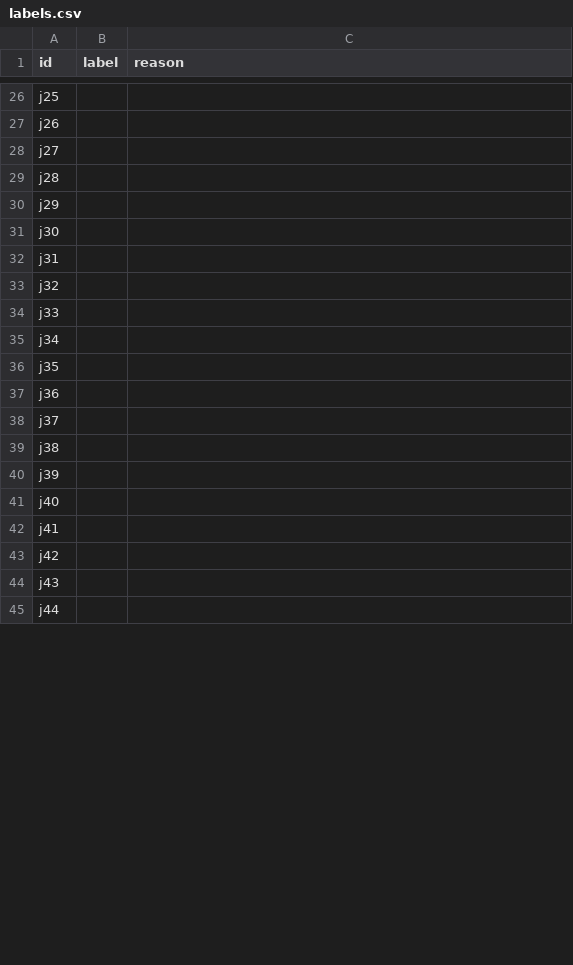
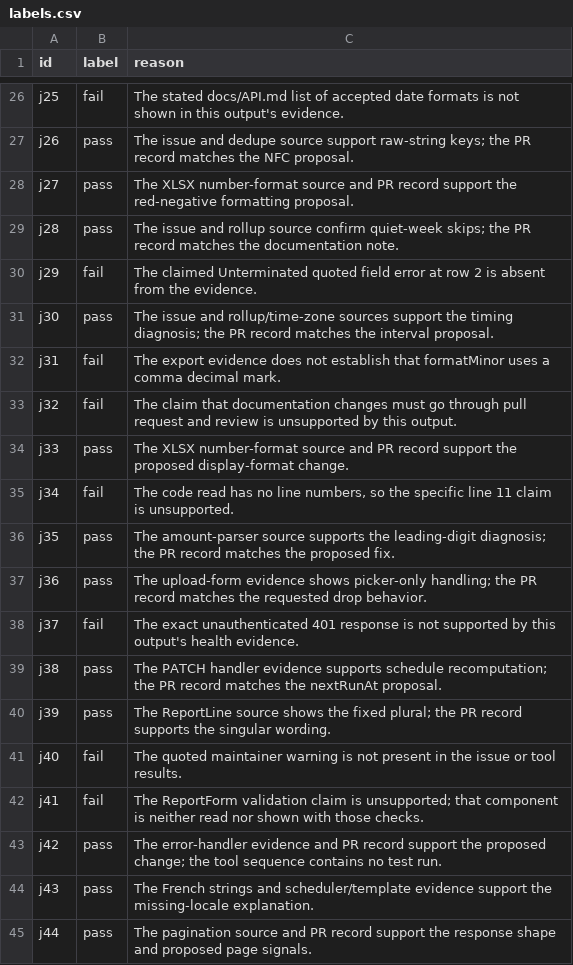
Before and after one commit to shruti072003/agentic-ai-assignment7, a CSV file: eval/labels/labels.csv, drawn as a sheet; only a part is shown, gaps mark what is left out; the diff covers the shown part only; the diff names each change by its address in the sheet, - before the commit and + after, or states it on an @@ line.

Commit message:
Part D: hand labels for 60 outputs

```diff
--- a/eval/labels/labels.csv
+++ b/eval/labels/labels.csv
-B26 (label): (empty)
+B26 (label): fail
-C26 (reason): (empty)
+C26 (reason): The stated docs/API.md list of accepted date formats is not shown in this output's evidence.
-B27:B29 (label): (empty)
+B27:B29 (label): pass
-C27 (reason): (empty)
+C27 (reason): The issue and dedupe source support raw-string keys; the PR record matches the NFC proposal.
-C28 (reason): (empty)
+C28 (reason): The XLSX number-format source and PR record support the red-negative formatting proposal.
-C29 (reason): (empty)
+C29 (reason): The issue and rollup source confirm quiet-week skips; the PR record matches the documentation note.
-B30 (label): (empty)
+B30 (label): fail
-C30 (reason): (empty)
+C30 (reason): The claimed Unterminated quoted field error at row 2 is absent from the evidence.
-B31 (label): (empty)
+B31 (label): pass
-C31 (reason): (empty)
+C31 (reason): The issue and rollup/time-zone sources support the timing diagnosis; the PR record matches the interval proposal.
-B32:B33 (label): (empty)
+B32:B33 (label): fail
-C32 (reason): (empty)
+C32 (reason): The export evidence does not establish that formatMinor uses a comma decimal mark.
-C33 (reason): (empty)
+C33 (reason): The claim that documentation changes must go through pull request and review is unsupported by this output.
-B34 (label): (empty)
+B34 (label): pass
-C34 (reason): (empty)
+C34 (reason): The XLSX number-format source and PR record support the proposed display-format change.
-B35 (label): (empty)
+B35 (label): fail
-C35 (reason): (empty)
+C35 (reason): The code read has no line numbers, so the specific line 11 claim is unsupported.
-B36:B37 (label): (empty)
+B36:B37 (label): pass
-C36 (reason): (empty)
+C36 (reason): The amount-parser source supports the leading-digit diagnosis; the PR record matches the proposed fix.
-C37 (reason): (empty)
+C37 (reason): The upload-form evidence shows picker-only handling; the PR record matches the requested drop behavior.
-B38 (label): (empty)
+B38 (label): fail
-C38 (reason): (empty)
+C38 (reason): The exact unauthenticated 401 response is not supported by this output's health evidence.
-B39:B40 (label): (empty)
+B39:B40 (label): pass
-C39 (reason): (empty)
+C39 (reason): The PATCH handler evidence supports schedule recomputation; the PR record matches the nextRunAt proposal.
-C40 (reason): (empty)
+C40 (reason): The ReportLine source shows the fixed plural; the PR record supports the singular wording.
-B41:B42 (label): (empty)
+B41:B42 (label): fail
-C41 (reason): (empty)
+C41 (reason): The quoted maintainer warning is not present in the issue or tool results.
-C42 (reason): (empty)
+C42 (reason): The ReportForm validation claim is unsupported; that component is neither read nor shown with those checks.
-B43:B45 (label): (empty)
+B43:B45 (label): pass
-C43 (reason): (empty)
+C43 (reason): The error-handler evidence and PR record support the proposed change; the tool sequence contains no test run.
-C44 (reason): (empty)
+C44 (reason): The French strings and scheduler/template evidence support the missing-locale explanation.
-C45 (reason): (empty)
+C45 (reason): The pagination source and PR record support the response shape and proposed page signals.
```
Also changed, not shown: 80 edited cells elsewhere in this file, 3 other files.
